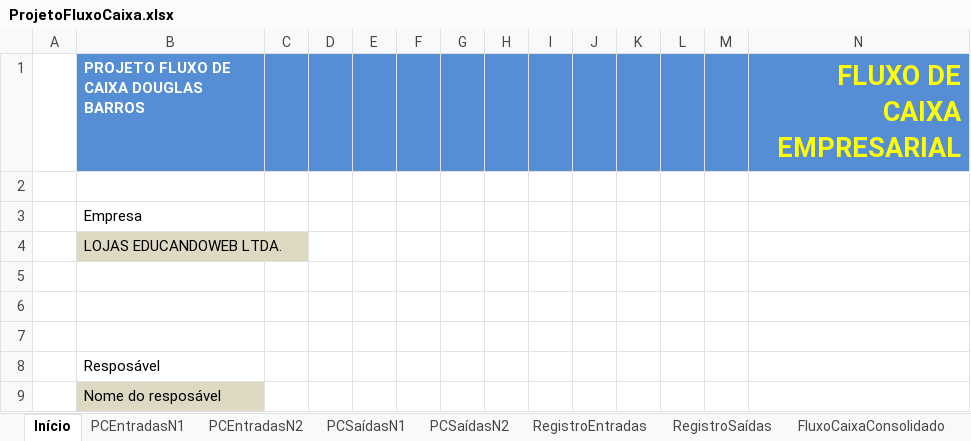
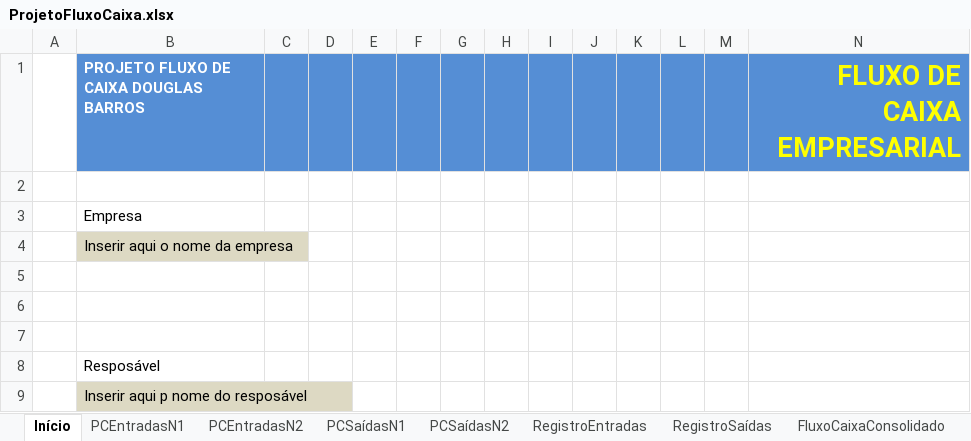
Before and after one commit to douglas-barros/ProjetoFluxoDeCaixaEmpresarialExcel, an Excel workbook: ProjetoFluxoCaixa.xlsx, sheet Início, drawn as a sheet; values as stored, in another font and other column widths than the file's, no borders; charts and pictures not drawn; the diff names each change by its address in the sheet, - before the commit and + after, or states it on an @@ line.

```diff
--- a/ProjetoFluxoCaixa.xlsx (sheet Início)
+++ b/ProjetoFluxoCaixa.xlsx (sheet Início)
-B4: LOJAS EDUCANDOWEB LTDA.
+B4: Inserir aqui o nome da empresa
-B9: Nome do resposável
+B9: Inserir aqui p nome do resposável
```
Also changed, not shown: sheet RegistroSaídas, sheet RegistroEntradas, sheet ContasPagar, sheet DashBoardFinanceiroAtual, sheet DashBoardFinanceiroAnual, sheet ContasReceberVencidas, other sheet tabs, hidden cells, charts or pictures.
